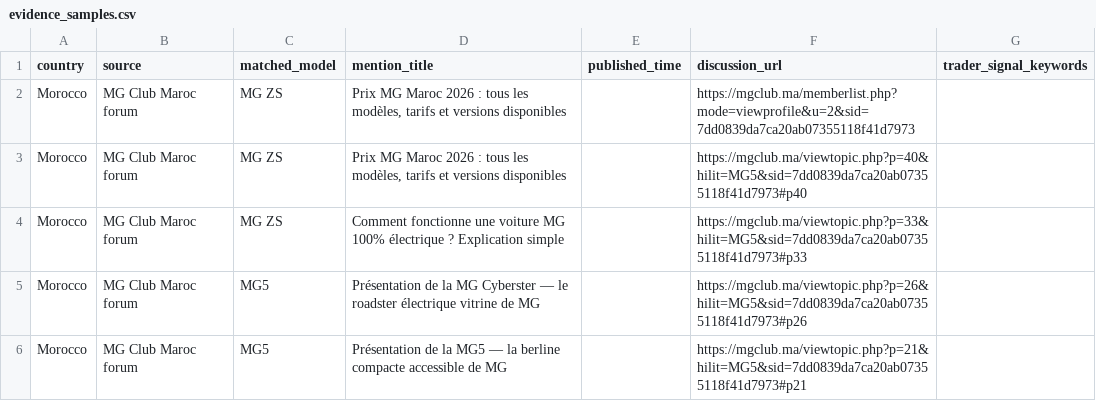
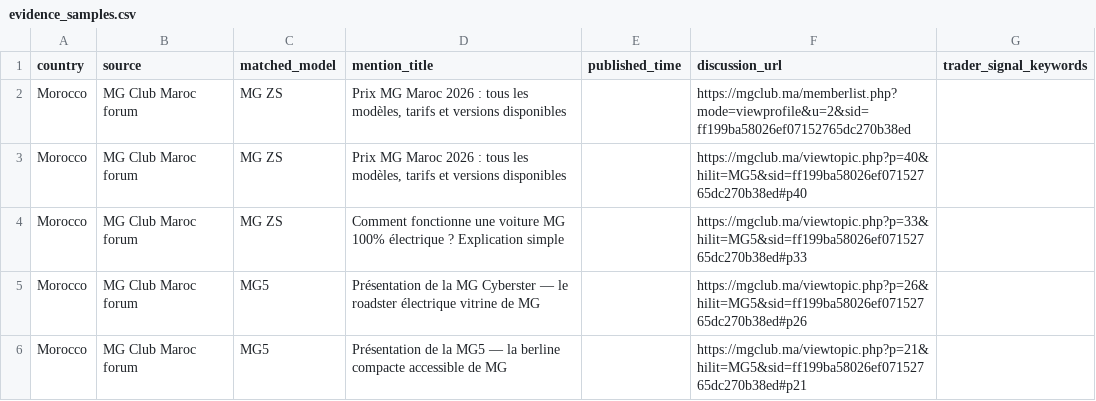
Before and after one commit to DTBknight/car-export-radar, a CSV file: data/latest/evidence_samples.csv, drawn as a sheet.

```diff
--- a/data/latest/evidence_samples.csv
+++ b/data/latest/evidence_samples.csv
@@ -1,6 +1,6 @@
 country,source,matched_model,mention_title,published_time,discussion_url,trader_signal_keywords
-Morocco,MG Club Maroc forum,MG ZS,"Prix MG Maroc 2026 : tous les modèles, tarifs et versions disponibles",,https://mgclub.ma/memberlist.php?mode=viewprofile&u=2&sid=7dd0839da7ca20ab07355118f41d7973,
-Morocco,MG Club Maroc forum,MG ZS,"Prix MG Maroc 2026 : tous les modèles, tarifs et versions disponibles",,https://mgclub.ma/viewtopic.php?p=40&hilit=MG5&sid=7dd0839da7ca20ab07355118f41d7973#p40,
-Morocco,MG Club Maroc forum,MG ZS,Comment fonctionne une voiture MG 100% électrique ? Explication simple,,https://mgclub.ma/viewtopic.php?p=33&hilit=MG5&sid=7dd0839da7ca20ab07355118f41d7973#p33,
-Morocco,MG Club Maroc forum,MG5,Présentation de la MG Cyberster — le roadster électrique vitrine de MG,,https://mgclub.ma/viewtopic.php?p=26&hilit=MG5&sid=7dd0839da7ca20ab07355118f41d7973#p26,
-Morocco,MG Club Maroc forum,MG5,Présentation de la MG5 — la berline compacte accessible de MG,,https://mgclub.ma/viewtopic.php?p=21&hilit=MG5&sid=7dd0839da7ca20ab07355118f41d7973#p21,
+Morocco,MG Club Maroc forum,MG ZS,"Prix MG Maroc 2026 : tous les modèles, tarifs et versions disponibles",,https://mgclub.ma/memberlist.php?mode=viewprofile&u=2&sid=ff199ba58026ef07152765dc270b38ed,
+Morocco,MG Club Maroc forum,MG ZS,"Prix MG Maroc 2026 : tous les modèles, tarifs et versions disponibles",,https://mgclub.ma/viewtopic.php?p=40&hilit=MG5&sid=ff199ba58026ef07152765dc270b38ed#p40,
+Morocco,MG Club Maroc forum,MG ZS,Comment fonctionne une voiture MG 100% électrique ? Explication simple,,https://mgclub.ma/viewtopic.php?p=33&hilit=MG5&sid=ff199ba58026ef07152765dc270b38ed#p33,
+Morocco,MG Club Maroc forum,MG5,Présentation de la MG Cyberster — le roadster électrique vitrine de MG,,https://mgclub.ma/viewtopic.php?p=26&hilit=MG5&sid=ff199ba58026ef07152765dc270b38ed#p26,
+Morocco,MG Club Maroc forum,MG5,Présentation de la MG5 — la berline compacte accessible de MG,,https://mgclub.ma/viewtopic.php?p=21&hilit=MG5&sid=ff199ba58026ef07152765dc270b38ed#p21,
```
Also changed, not shown: data/latest/cleaned_mentions.csv, data/latest/model_heat_by_market.csv, 2 other files.
